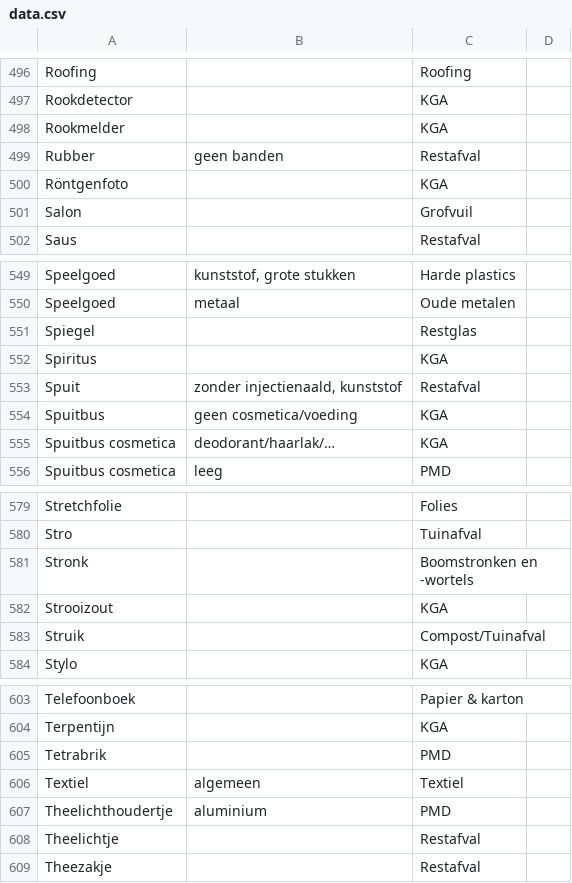
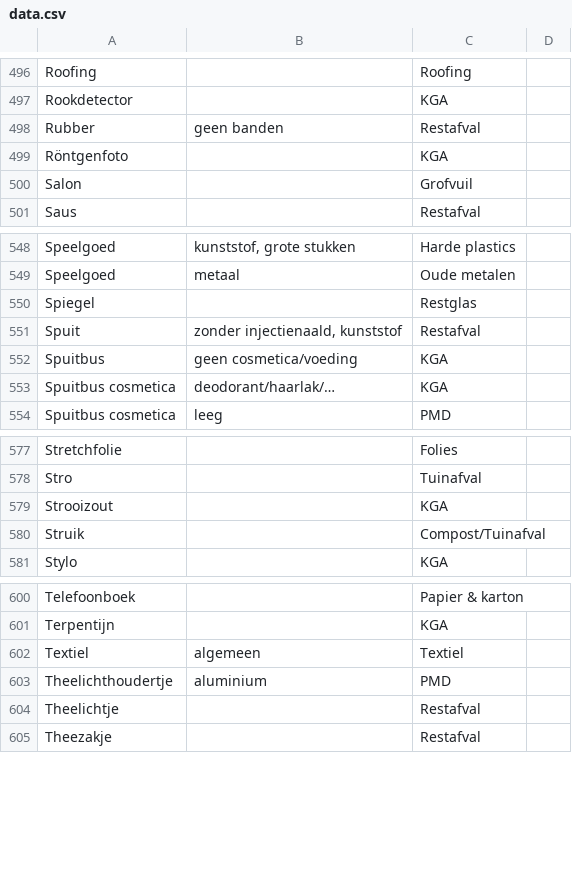
Before and after one commit to hapytex/afvalalfabet, a CSV file: data/data.csv, drawn as a sheet; only a part is shown, gaps mark what is left out; the diff names each change by its address in the sheet, - before the commit and + after, or states it on an @@ line.

```diff
--- a/data/data.csv
+++ b/data/data.csv
-row 498: Rookmelder |  | KGA
-row 552: Spiritus |  | KGA
-row 581: Stronk |  | Boomstronken en -wortels
-row 605: Tetrabrik |  | PMD
```
Also changed, not shown: data/synonyms.csv.
